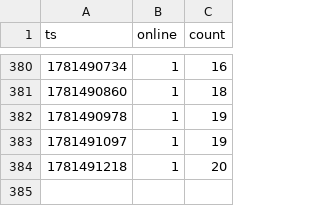
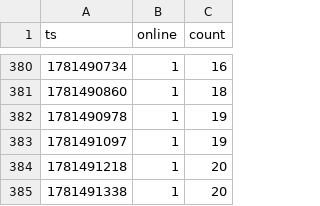
Before and after one commit to eggomoe/data, a CSV file: data.csv, drawn as a sheet; only a part is shown, gaps mark what is left out.

```diff
--- a/data.csv
+++ b/data.csv
@@ -384 +384,2 @@ ts,online,count
 1781491218,1,20
+1781491338,1,20
```
